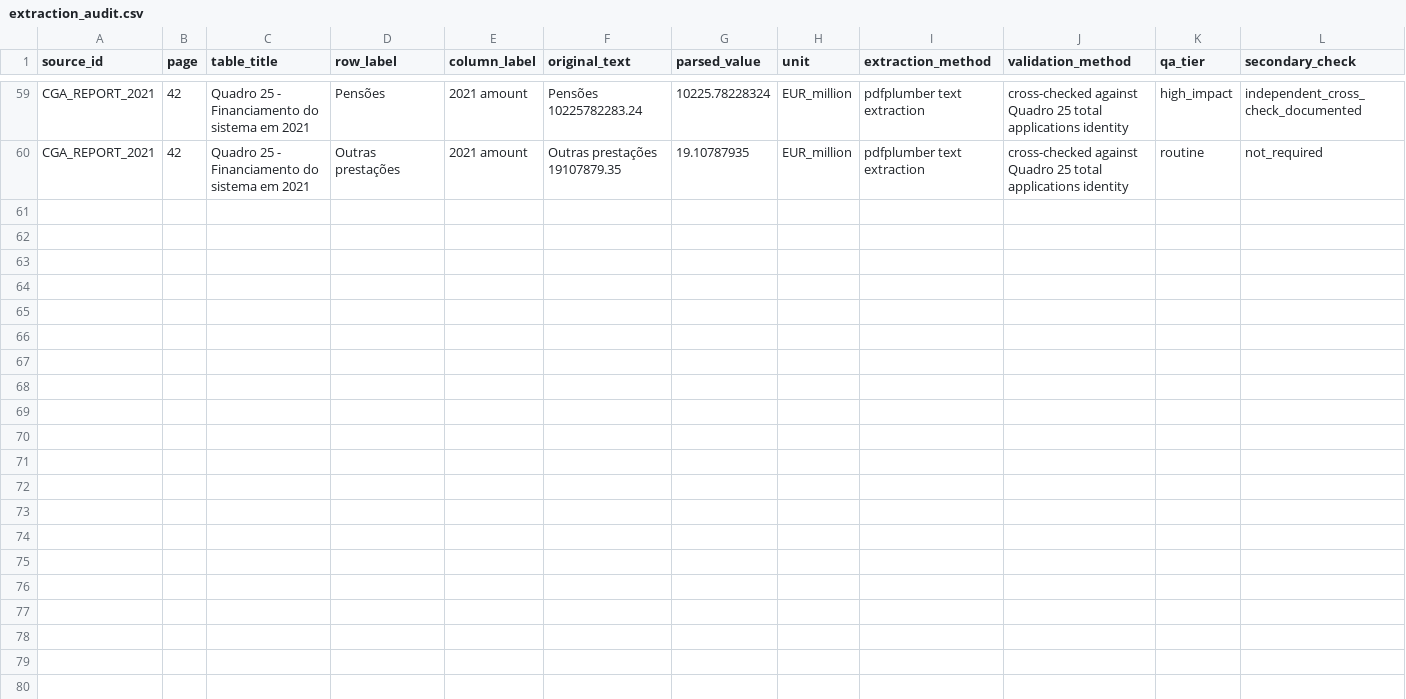
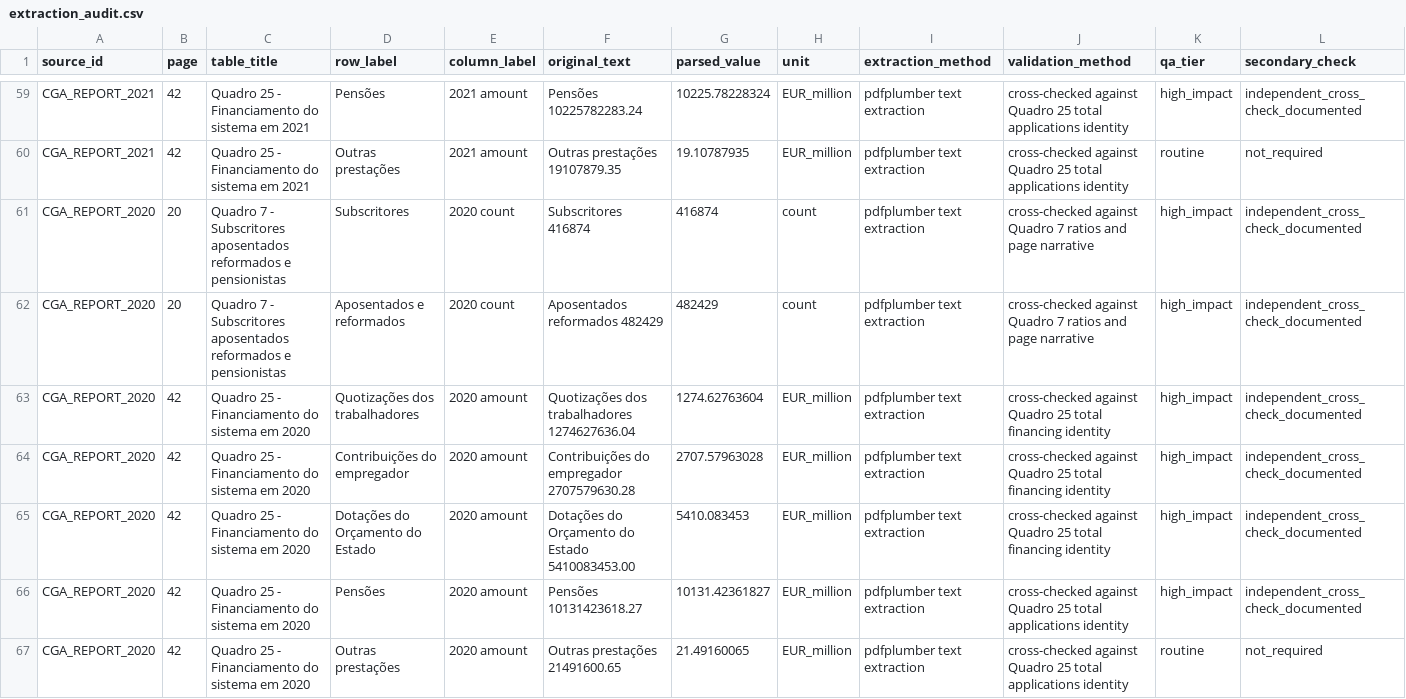
Before and after one commit to DiogoRibeiro7/portugal-public-pension-financing, a CSV file: evidence/extraction_audit.csv, drawn as a sheet; only a part is shown, gaps mark what is left out; rows hold the shown columns only; the diff names each change by its address in the sheet, - before the commit and + after, or states it on an @@ line.

Commit message:
Acquire CGA 2020 report
Adds the official CGA 2020 report and partial extracted ledger values.

```diff
--- a/evidence/extraction_audit.csv
+++ b/evidence/extraction_audit.csv
+row 61: CGA_REPORT_2020 | 20 | Quadro 7 - Subscritores aposentados reformados e pensionistas | Subscritores | 2020 count | Subscritores 416874 | 416874 | count | pdfplumber text extraction | cross-checked against Quadro 7 ratios and page narrative | high_impact | independent_cross_check_documented
+row 62: CGA_REPORT_2020 | 20 | Quadro 7 - Subscritores aposentados reformados e pensionistas | Aposentados e reformados | 2020 count | Aposentados reformados 482429 | 482429 | count | pdfplumber text extraction | cross-checked against Quadro 7 ratios and page narrative | high_impact | independent_cross_check_documented
+row 63: CGA_REPORT_2020 | 42 | Quadro 25 - Financiamento do sistema em 2020 | Quotizações dos trabalhadores | 2020 amount | Quotizações dos trabalhadores 1274627636.04 | 1274.62763604 | EUR_million | pdfplumber text extraction | cross-checked against Quadro 25 total financing identity | high_impact | independent_cross_check_documented
+row 64: CGA_REPORT_2020 | 42 | Quadro 25 - Financiamento do sistema em 2020 | Contribuições do empregador | 2020 amount | Contribuições do empregador 2707579630.28 | 2707.57963028 | EUR_million | pdfplumber text extraction | cross-checked against Quadro 25 total financing identity | high_impact | independent_cross_check_documented
+row 65: CGA_REPORT_2020 | 42 | Quadro 25 - Financiamento do sistema em 2020 | Dotações do Orçamento do Estado | 2020 amount | Dotações do Orçamento do Estado 5410083453.00 | 5410.083453 | EUR_million | pdfplumber text extraction | cross-checked against Quadro 25 total financing identity | high_impact | independent_cross_check_documented
+row 66: CGA_REPORT_2020 | 42 | Quadro 25 - Financiamento do sistema em 2020 | Pensões | 2020 amount | Pensões 10131423618.27 | 10131.42361827 | EUR_million | pdfplumber text extraction | cross-checked against Quadro 25 total applications identity | high_impact | independent_cross_check_documented
+row 67: CGA_REPORT_2020 | 42 | Quadro 25 - Financiamento do sistema em 2020 | Outras prestações | 2020 amount | Outras prestações 21491600.65 | 21.49160065 | EUR_million | pdfplumber text extraction | cross-checked against Quadro 25 total applications identity | routine | not_required
```
Also changed, not shown: data/processed/cga_financing_ledger.csv, evidence/data_license_registry.csv, 9 other files.
